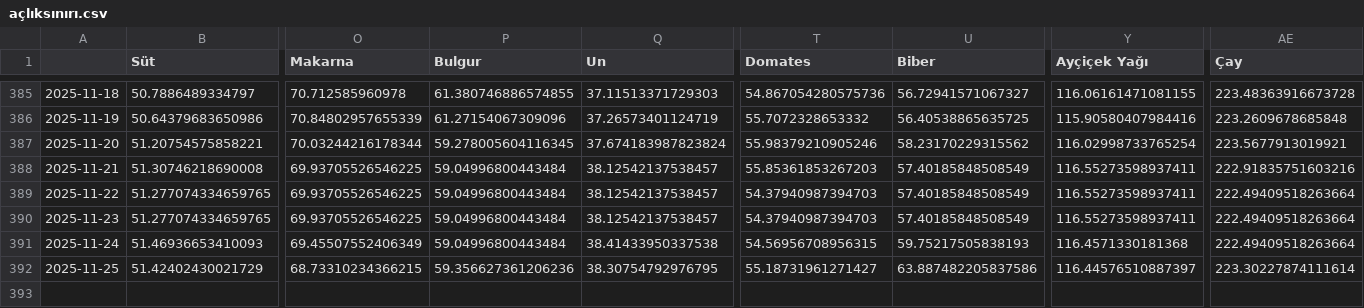
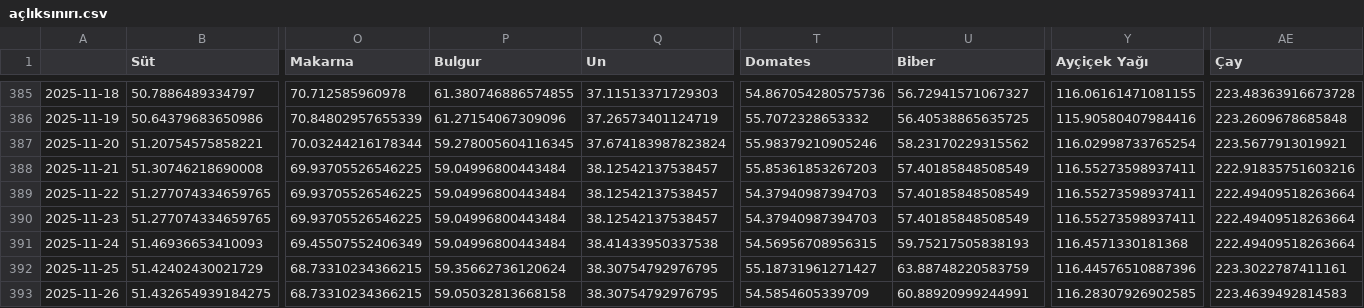
Before and after one commit to kaboya19/web-tufe-flask, a CSV file: açlıksınırı.csv, drawn as a sheet; only a part is shown, gaps mark what is left out; rows hold the shown columns only; the diff names each change by its address in the sheet, - before the commit and + after, or states it on an @@ line.

```diff
--- a/açlıksınırı.csv
+++ b/açlıksınırı.csv
-P392 (Bulgur): 59.356627361206236
+P392 (Bulgur): 59.35662736120624
-U392 (Biber): 63.887482205837586
+U392 (Biber): 63.88748220583759
-Y392 (Ayçiçek Yağı): 116.44576510887397
+Y392 (Ayçiçek Yağı): 116.44576510887396
-AE392 (Çay): 223.30227874111614
+AE392 (Çay): 223.3022787411161
+row 393: 2025-11-26 | 51.432654939184275 | 68.73310234366215 | 59.05032813668158 | 38.30754792976795 | 54.5854605339709 | 60.88920999244991 | 116.28307926902585 | 223.4639492814583
```
Also changed, not shown: gruplar_int.csv, harcama_grupları.csv, 12 other files.
